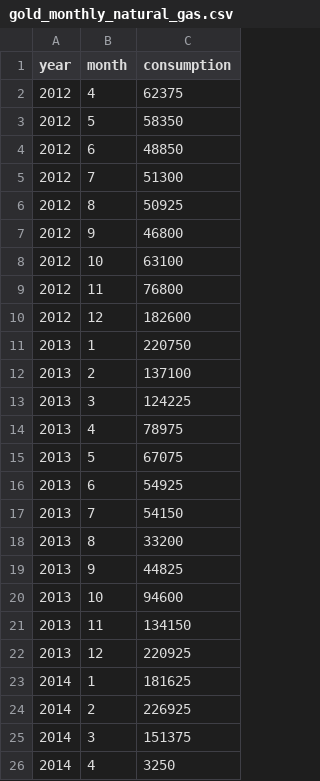
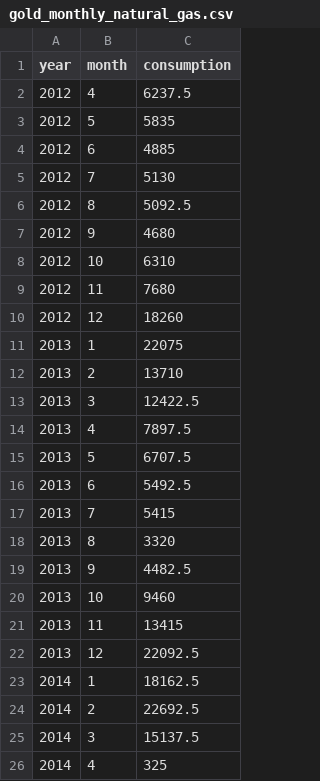
Before and after one commit to philippebarrette4/INF1430, a CSV file: Data/Gold/NaturalGas/gold_monthly_natural_gas.csv, drawn as a sheet.

```diff
--- a/Data/Gold/NaturalGas/gold_monthly_natural_gas.csv
+++ b/Data/Gold/NaturalGas/gold_monthly_natural_gas.csv
@@ -1,26 +1,26 @@
 year,month,consumption
-2012,4,62375
-2012,5,58350
-2012,6,48850
-2012,7,51300
-2012,8,50925
-2012,9,46800
-2012,10,63100
-2012,11,76800
-2012,12,182600
-2013,1,220750
-2013,2,137100
-2013,3,124225
-2013,4,78975
-2013,5,67075
-2013,6,54925
-2013,7,54150
-2013,8,33200
-2013,9,44825
-2013,10,94600
-2013,11,134150
-2013,12,220925
-2014,1,181625
-2014,2,226925
-2014,3,151375
-2014,4,3250
+2012,4,6237.5
+2012,5,5835
+2012,6,4885
+2012,7,5130
+2012,8,5092.5
+2012,9,4680
+2012,10,6310
+2012,11,7680
+2012,12,18260
+2013,1,22075
+2013,2,13710
+2013,3,12422.5
+2013,4,7897.5
+2013,5,6707.5
+2013,6,5492.5
+2013,7,5415
+2013,8,3320
+2013,9,4482.5
+2013,10,9460
+2013,11,13415
+2013,12,22092.5
+2014,1,18162.5
+2014,2,22692.5
+2014,3,15137.5
+2014,4,325
```
Also changed, not shown: Data/Gold/NaturalGas/gold_daily_natural_gas.csv, Data/Gold/NaturalGas/gold_hourly_natural_gas.csv, 3 other files.
